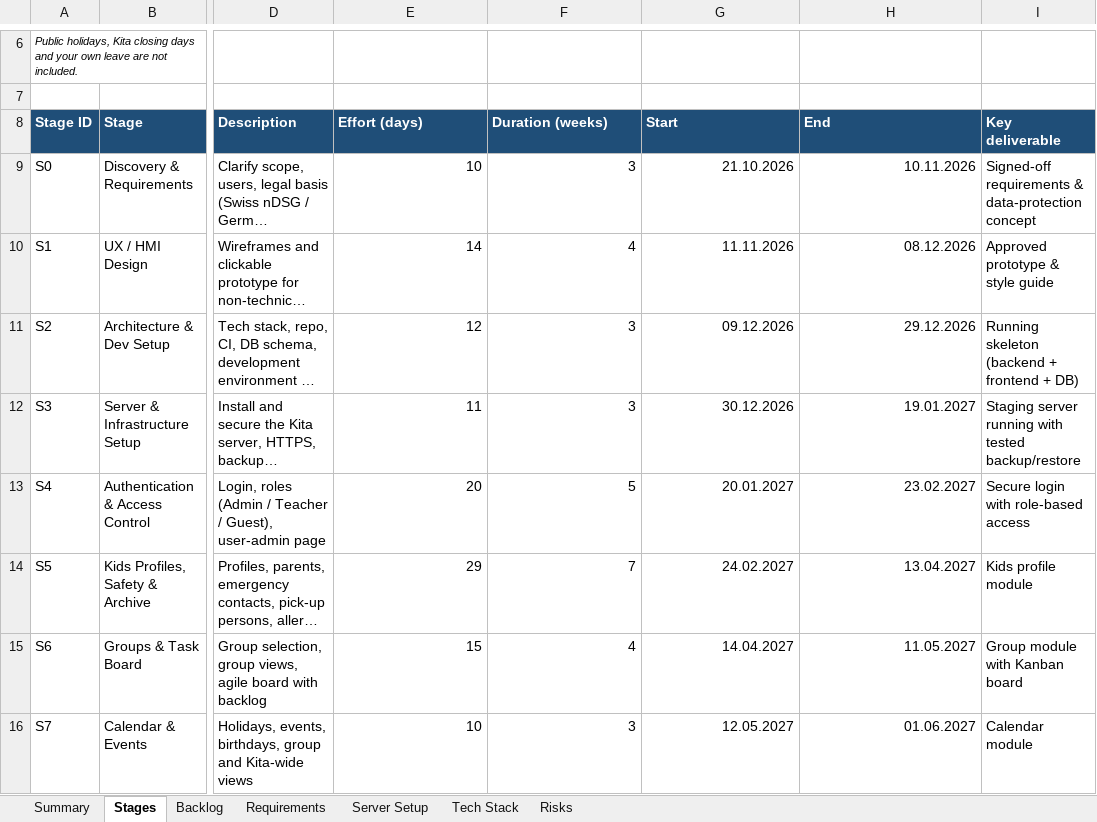
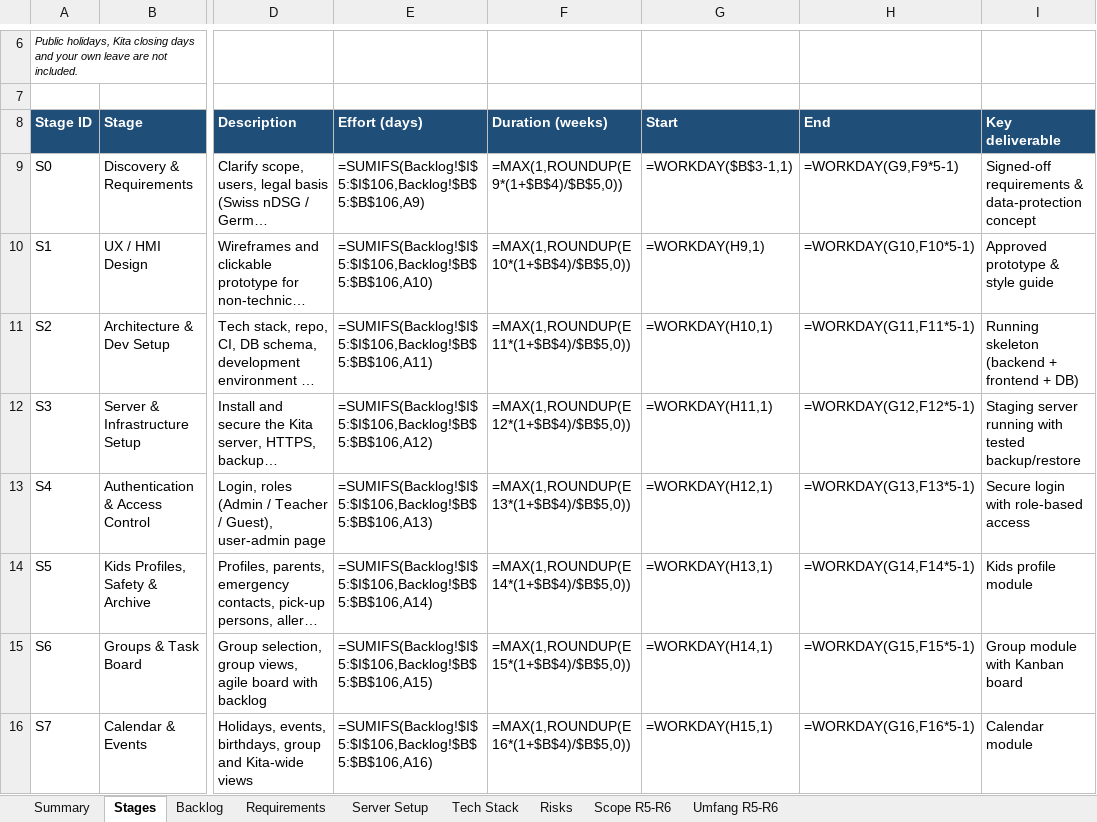
Before and after one commit to dilipmath/BournKita, an Excel workbook: Kita_Development_Plan.xlsx, sheet Stages, drawn as a sheet; only a part is shown, gaps mark what is left out; long unchanged cells end in …; values as stored, in another font and other column widths than the file's, no borders; formulas without a stored value are shown as written; the diff covers the shown part only; the diff names each change by its address in the sheet, - before the commit and + after, or states it on an @@ line.

```diff
--- a/Kita_Development_Plan.xlsx (sheet Stages)
+++ b/Kita_Development_Plan.xlsx (sheet Stages)
+sheet tab: Scope R5-R6
+sheet tab: Umfang R5-R6
-E9 (Effort (days)): 10
+E9 (Effort (days)): =SUMIFS(Backlog!$I$5:$I$106,Backlog!$B$5:$B$106,A9)
-F9 (Duration (weeks)): 3
+F9 (Duration (weeks)): =MAX(1,ROUNDUP(E9*(1+$B$4)/$B$5,0))
-G9 (Start): 21.10.2026
+G9 (Start): =WORKDAY($B$3-1,1)
-H9 (End): 10.11.2026
+H9 (End): =WORKDAY(G9,F9*5-1)
-E10 (Effort (days)): 14
+E10 (Effort (days)): =SUMIFS(Backlog!$I$5:$I$106,Backlog!$B$5:$B$106,A10)
-F10 (Duration (weeks)): 4
+F10 (Duration (weeks)): =MAX(1,ROUNDUP(E10*(1+$B$4)/$B$5,0))
-G10 (Start): 11.11.2026
+G10 (Start): =WORKDAY(H9,1)
-H10 (End): 08.12.2026
+H10 (End): =WORKDAY(G10,F10*5-1)
-E11 (Effort (days)): 12
+E11 (Effort (days)): =SUMIFS(Backlog!$I$5:$I$106,Backlog!$B$5:$B$106,A11)
-F11 (Duration (weeks)): 3
+F11 (Duration (weeks)): =MAX(1,ROUNDUP(E11*(1+$B$4)/$B$5,0))
-G11 (Start): 09.12.2026
+G11 (Start): =WORKDAY(H10,1)
-H11 (End): 29.12.2026
+H11 (End): =WORKDAY(G11,F11*5-1)
-E12 (Effort (days)): 11
+E12 (Effort (days)): =SUMIFS(Backlog!$I$5:$I$106,Backlog!$B$5:$B$106,A12)
-F12 (Duration (weeks)): 3
+F12 (Duration (weeks)): =MAX(1,ROUNDUP(E12*(1+$B$4)/$B$5,0))
-G12 (Start): 30.12.2026
+G12 (Start): =WORKDAY(H11,1)
-H12 (End): 19.01.2027
+H12 (End): =WORKDAY(G12,F12*5-1)
-E13 (Effort (days)): 20
+E13 (Effort (days)): =SUMIFS(Backlog!$I$5:$I$106,Backlog!$B$5:$B$106,A13)
-F13 (Duration (weeks)): 5
+F13 (Duration (weeks)): =MAX(1,ROUNDUP(E13*(1+$B$4)/$B$5,0))
-G13 (Start): 20.01.2027
+G13 (Start): =WORKDAY(H12,1)
-H13 (End): 23.02.2027
+H13 (End): =WORKDAY(G13,F13*5-1)
-E14 (Effort (days)): 29
+E14 (Effort (days)): =SUMIFS(Backlog!$I$5:$I$106,Backlog!$B$5:$B$106,A14)
-F14 (Duration (weeks)): 7
+F14 (Duration (weeks)): =MAX(1,ROUNDUP(E14*(1+$B$4)/$B$5,0))
-G14 (Start): 24.02.2027
+G14 (Start): =WORKDAY(H13,1)
-H14 (End): 13.04.2027
+H14 (End): =WORKDAY(G14,F14*5-1)
-E15 (Effort (days)): 15
+E15 (Effort (days)): =SUMIFS(Backlog!$I$5:$I$106,Backlog!$B$5:$B$106,A15)
-F15 (Duration (weeks)): 4
+F15 (Duration (weeks)): =MAX(1,ROUNDUP(E15*(1+$B$4)/$B$5,0))
-G15 (Start): 14.04.2027
+G15 (Start): =WORKDAY(H14,1)
-H15 (End): 11.05.2027
+H15 (End): =WORKDAY(G15,F15*5-1)
-E16 (Effort (days)): 10
+E16 (Effort (days)): =SUMIFS(Backlog!$I$5:$I$106,Backlog!$B$5:$B$106,A16)
-F16 (Duration (weeks)): 3
+F16 (Duration (weeks)): =MAX(1,ROUNDUP(E16*(1+$B$4)/$B$5,0))
-G16 (Start): 12.05.2027
+G16 (Start): =WORKDAY(H15,1)
-H16 (End): 01.06.2027
+H16 (End): =WORKDAY(G16,F16*5-1)
```
Also changed, not shown: 1 added row, 1 removed row and 36 edited cells elsewhere in this sheet, sheet Backlog, sheet Requirements, sheet Risks, sheet Summary, sheet Server Setup, charts or pictures.
